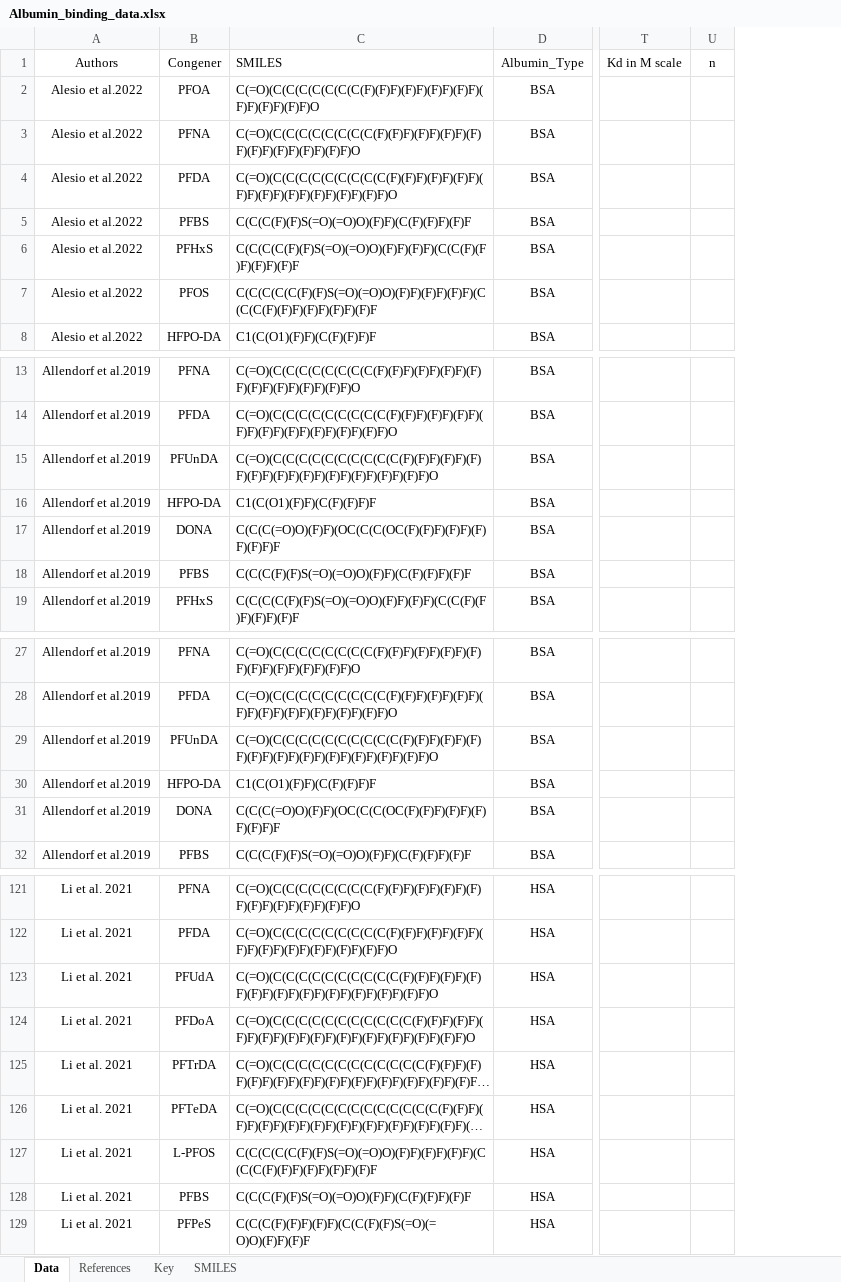
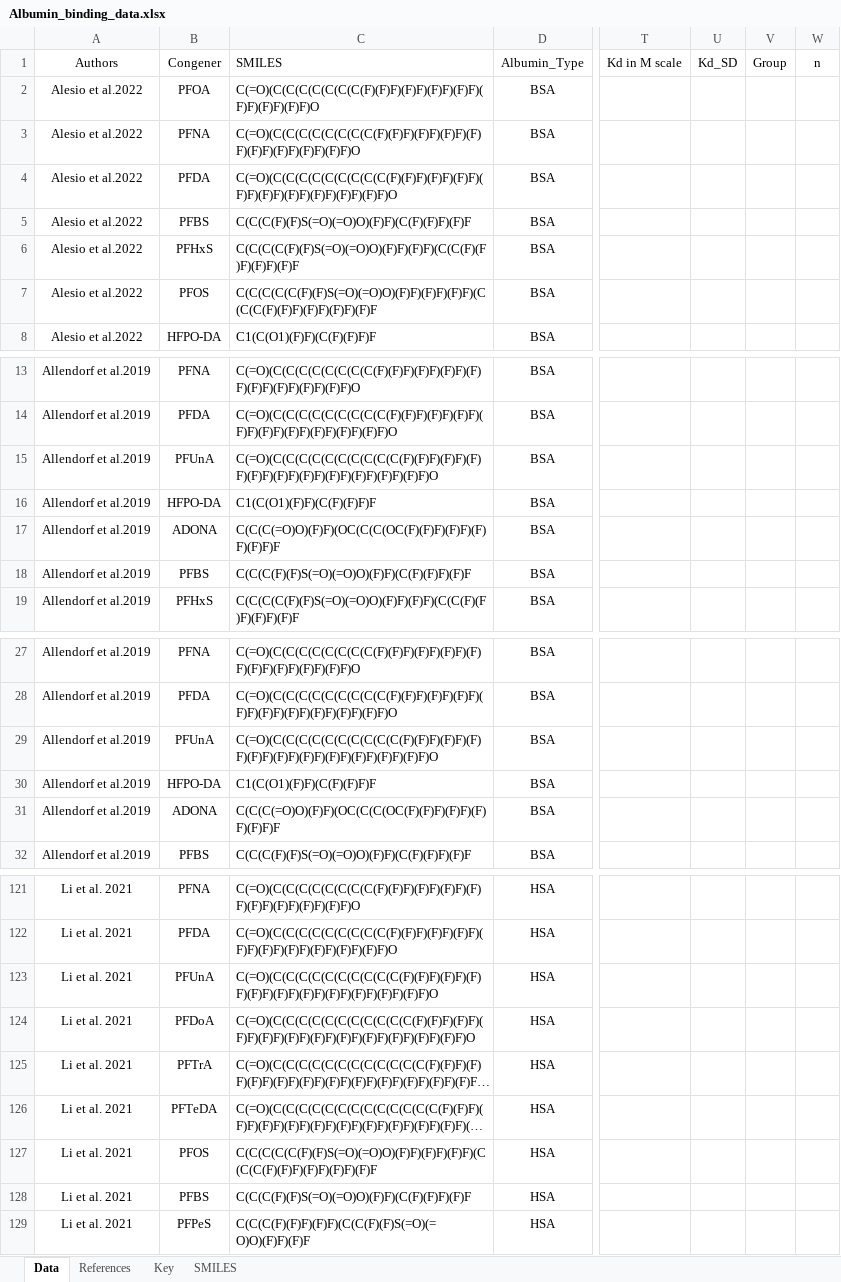
Before and after one commit to ntua-unit-of-control-and-informatics/QSAR_PFAS, an Excel workbook: PFAS_albumin_QSAR/Albumin_binding_data.xlsx, sheet Data, drawn as a sheet; only a part is shown, gaps mark what is left out; long unchanged cells end in …; values as stored, in another font and other column widths than the file's, no borders; the diff covers the shown part only; the diff names each change by its address in the sheet, - before the commit and + after, or states it on an @@ line.

```diff
--- a/PFAS_albumin_QSAR/Albumin_binding_data.xlsx (sheet Data)
+++ b/PFAS_albumin_QSAR/Albumin_binding_data.xlsx (sheet Data)
+column U (Kd_SD), empty
+column V (Group), empty
-B15 (Congener): PFUnDA
+B15 (Congener): PFUnA
-B17 (Congener): DONA
+B17 (Congener): ADONA
-B29 (Congener): PFUnDA
+B29 (Congener): PFUnA
-B31 (Congener): DONA
+B31 (Congener): ADONA
-B123 (Congener): PFUdA
+B123 (Congener): PFUnA
-B125 (Congener): PFTrDA
+B125 (Congener): PFTrA
-B127 (Congener): L-PFOS
+B127 (Congener): PFOS
```
Also changed, not shown: 58 added rows and 7 edited cells elsewhere in this sheet, sheet SMILES, 12 other files.
